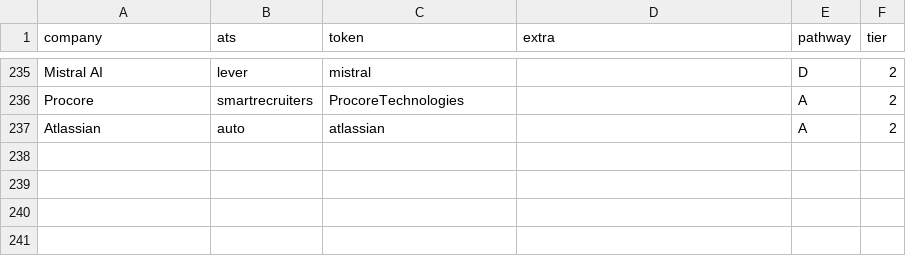
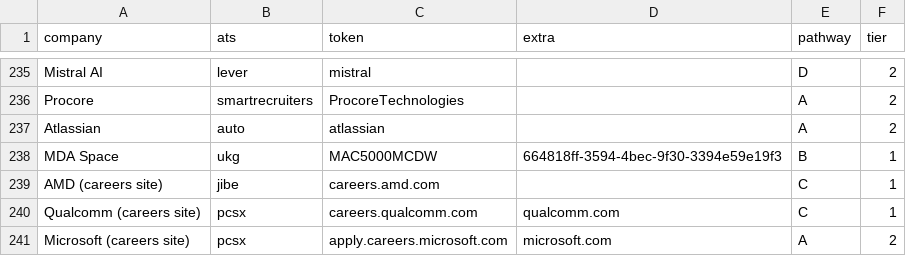
Before and after one commit to AmmarHashlamoun/job-feed, a CSV file: companies.csv, drawn as a sheet; only a part is shown, gaps mark what is left out; the diff names each change by its address in the sheet, - before the commit and + after, or states it on an @@ line.

```diff
--- a/companies.csv
+++ b/companies.csv
+row 238: MDA Space | ukg | MAC5000MCDW | 664818ff-3594-4bec-9f30-3394e59e19f3 | B | 1
+row 239: AMD (careers site) | jibe | careers.amd.com |  | C | 1
+row 240: Qualcomm (careers site) | pcsx | careers.qualcomm.com | qualcomm.com | C | 1
+row 241: Microsoft (careers site) | pcsx | apply.careers.microsoft.com | microsoft.com | A | 2
```
Also changed, not shown: 1 other file.
